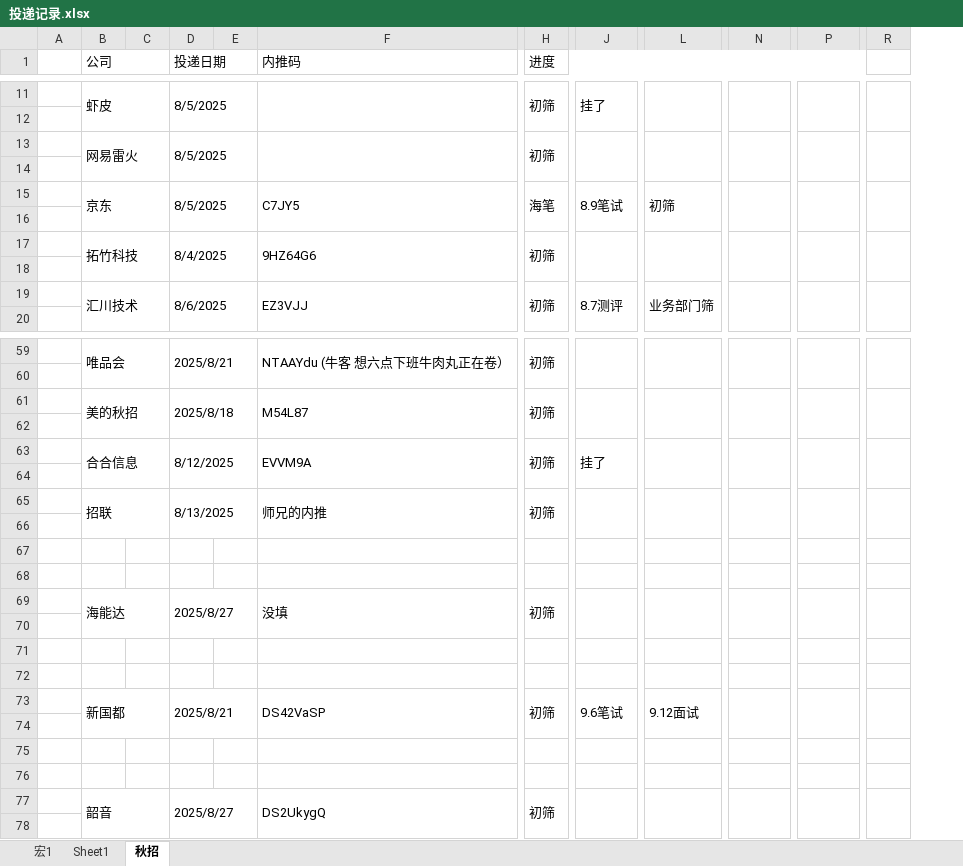
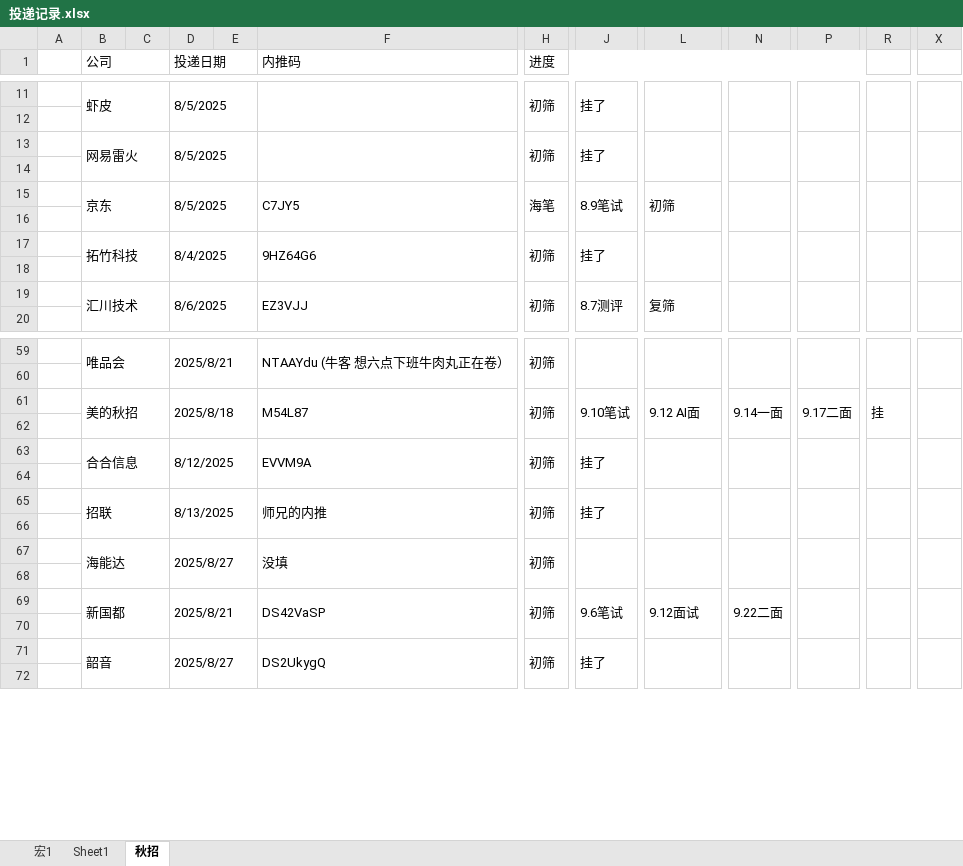
Before and after one commit to majiajun1/Java-for-learning, an Excel workbook: 投递记录.xlsx, sheet 秋招, drawn as a sheet; only a part is shown, gaps mark what is left out; values as stored, in another font and other column widths than the file's, no cell formats; removed rows and columns are numbered as before the commit, all else as after; rows hold the shown columns only; the diff covers the shown part only; the diff names each change by its address in the sheet, - before the commit and + after, or states it on an @@ line.

```diff
--- a/投递记录.xlsx (sheet 秋招)
+++ b/投递记录.xlsx (sheet 秋招)
-column R, empty
+column R, row 61: 挂
+column X, empty
-J13: (empty)
+J13: 挂了
-J17: (empty)
+J17: 挂了
-L19: 业务部门筛
+L19: 复筛
-J61: (empty)
+J61: 9.10笔试
-L61: (empty)
+L61: 9.12 AI面
-N61: (empty)
+N61: 9.14一面
-P61: (empty)
+P61: 9.17二面
-B65:C66 merged
+B65:C66 merged
-D65:E66 merged
+D65:E66 merged
-F65:G66 merged
+F65:G66 merged
-H65:I66 merged
+H65:I66 merged
-J65: (empty)
+J65: 挂了
-J65:K66 merged
+J65:K66 merged
-L65:M66 merged
+L65:M66 merged
-N65:O66 merged
+N65:O66 merged
-P65:Q66 merged
+P65:Q66 merged
-row 66: (empty)
-row 67: (empty)
+row 69:  | 新国都 |  | 2025/8/21 |  | DS42VaSP | 初筛 | 9.6笔试 | 9.12面试 | 9.22二面
-row 72: (empty)
-row 73:  | 新国都 |  | 2025/8/21 |  | DS42VaSP | 初筛 | 9.6笔试 | 9.12面试
-row 74: (empty)
-row 75: (empty)
-row 76: (empty)
-J71: (empty)
+J71: 挂了
```
Also changed, not shown: 111 added rows, 21 removed rows, 5 added columns, 26 edited cells and merged cells elsewhere in this sheet, cell formats, 20 other files.
